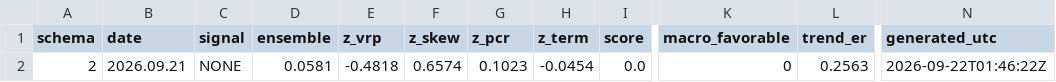
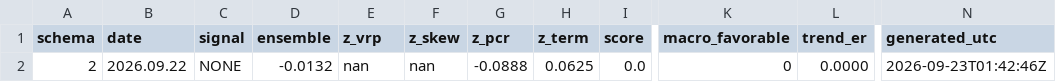
Before and after one commit to GeneTheStoic/gold-signal-feed, a CSV file: feed/gold_signal.csv, drawn as a sheet; only a part is shown, gaps mark what is left out; the diff names each change by its address in the sheet, - before the commit and + after, or states it on an @@ line.

Commit message:
feed 2026-09-23

```diff
--- a/feed/gold_signal.csv
+++ b/feed/gold_signal.csv
-B2 (date): 2026.09.21
+B2 (date): 2026.09.22
-D2 (ensemble): 0.0581
+D2 (ensemble): -0.0132
-E2 (z_vrp): -0.4818
+E2 (z_vrp): nan
-F2 (z_skew): 0.6574
+F2 (z_skew): nan
-G2 (z_pcr): 0.1023
+G2 (z_pcr): -0.0888
-H2 (z_term): -0.0454
+H2 (z_term): 0.0625
-L2 (trend_er): 0.2563
+L2 (trend_er): 0.0000
-N2 (generated_utc): 2026-09-22T01:46:22Z
+N2 (generated_utc): 2026-09-23T01:42:46Z
```
